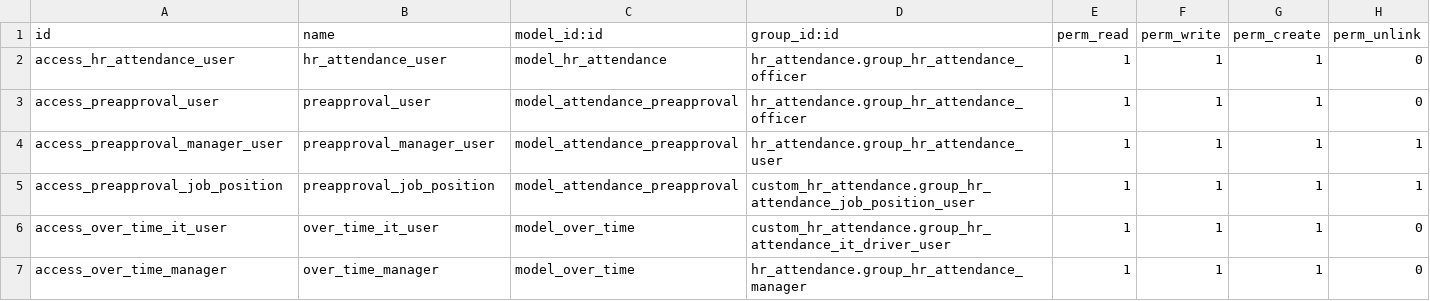
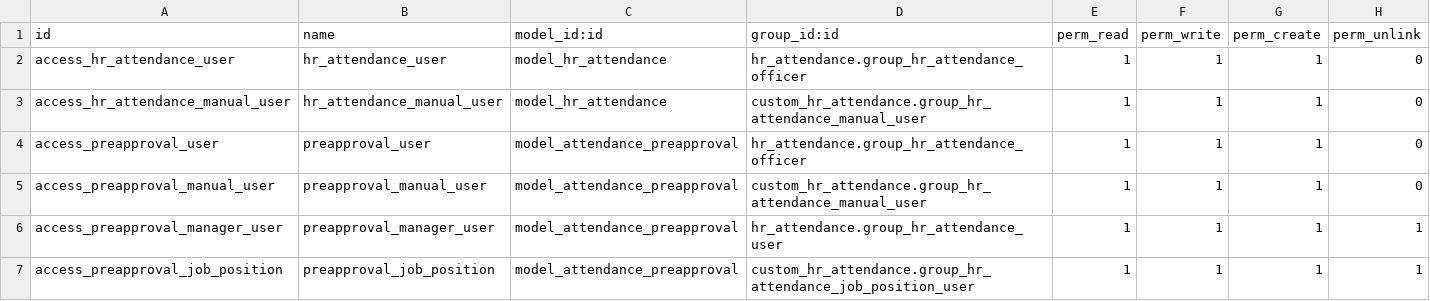
Before and after one commit to DesalegnTamirat/omni-bank-erp, a CSV file: addons/custom_hr_attendance/security/ir.model.access.csv, drawn as a sheet; only a part is shown; the shorter side is filled out with more unchanged rows; the diff names each change by its address in the sheet, - before the commit and + after, or states it on an @@ line.

```diff
--- a/addons/custom_hr_attendance/security/ir.model.access.csv
+++ b/addons/custom_hr_attendance/security/ir.model.access.csv
+row 3: access_hr_attendance_manual_user | hr_attendance_manual_user | model_hr_attendance | custom_hr_attendance.group_hr_attendance_manual_user | 1 | 1 | 1 | 0
+row 5: access_preapproval_manual_user | preapproval_manual_user | model_attendance_preapproval | custom_hr_attendance.group_hr_attendance_manual_user | 1 | 1 | 1 | 0
```
Also changed, not shown: 23 other files.
